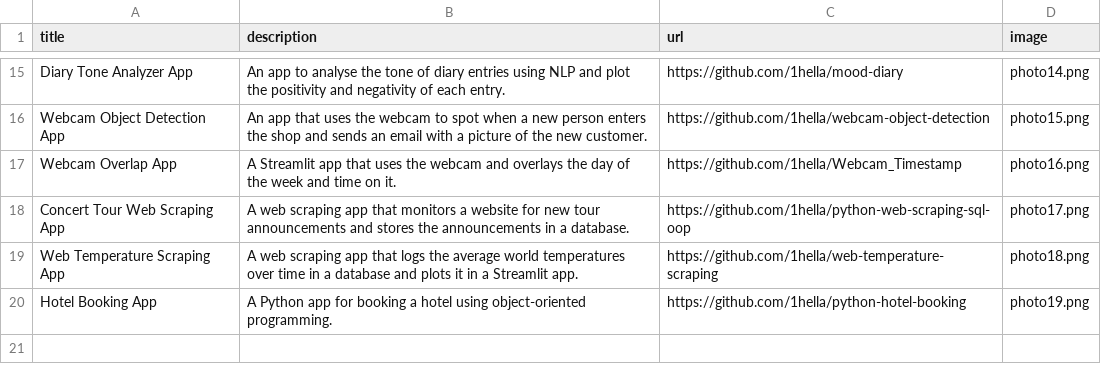
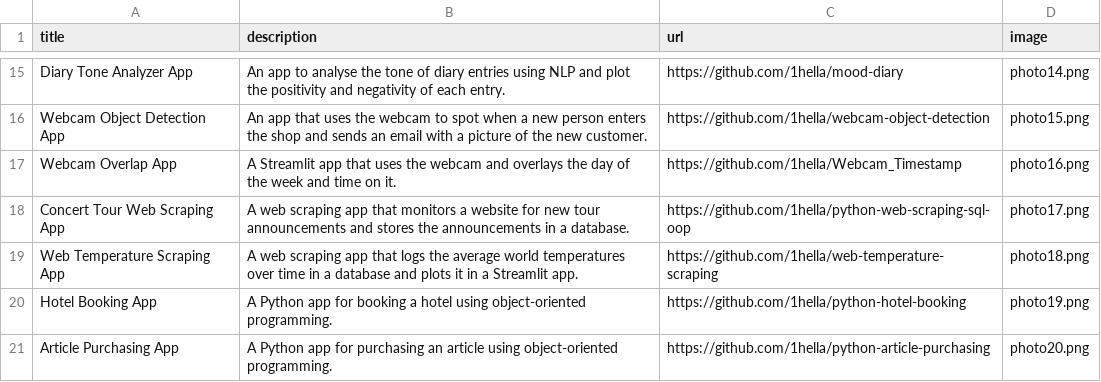
Before and after one commit to 1hella/python-portfolio, a CSV file: data/data.csv, drawn as a sheet; only a part is shown, gaps mark what is left out.

```diff
--- a/data/data.csv
+++ b/data/data.csv
@@ -20 +20,2 @@ Web Temperature Scraping App; A web scraping app that logs the average world tem
 Hotel Booking App; A Python app for booking a hotel using object-oriented programming.;https://github.com/1hella/python-hotel-booking;photo19.png
+Article Purchasing App; A Python app for purchasing an article using object-oriented programming.;https://github.com/1hella/python-article-purchasing;photo20.png
```
Also changed, not shown: 1 other file.
